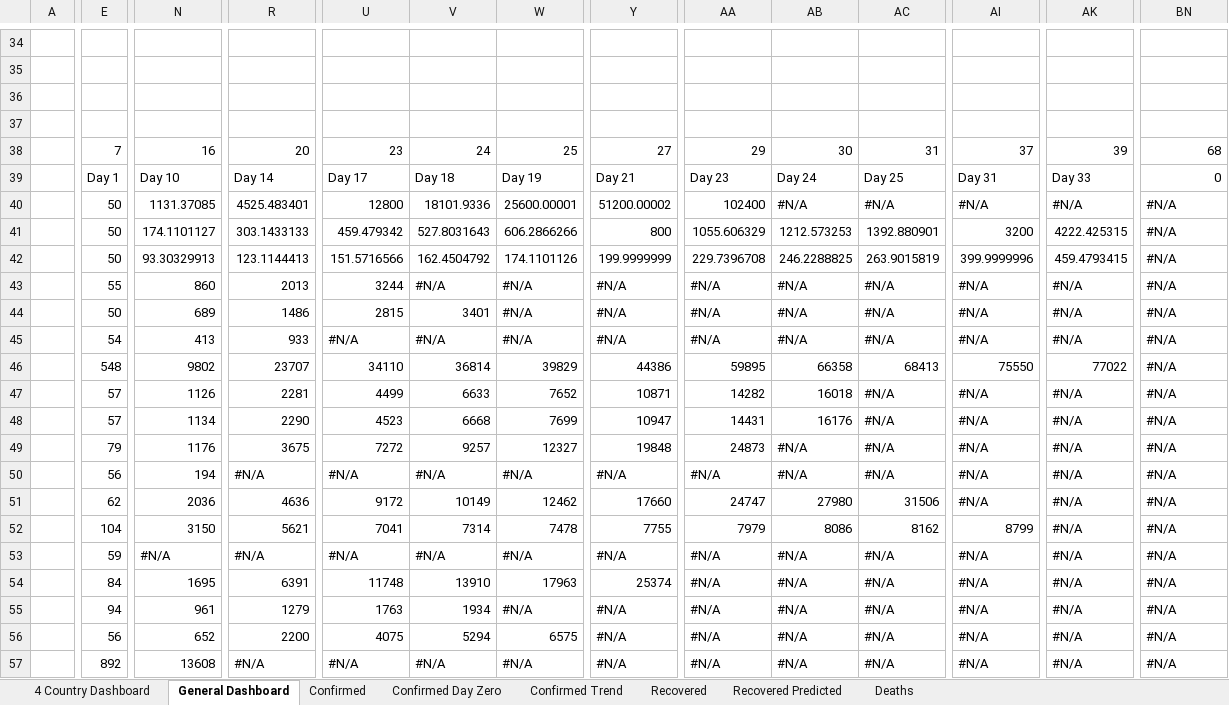
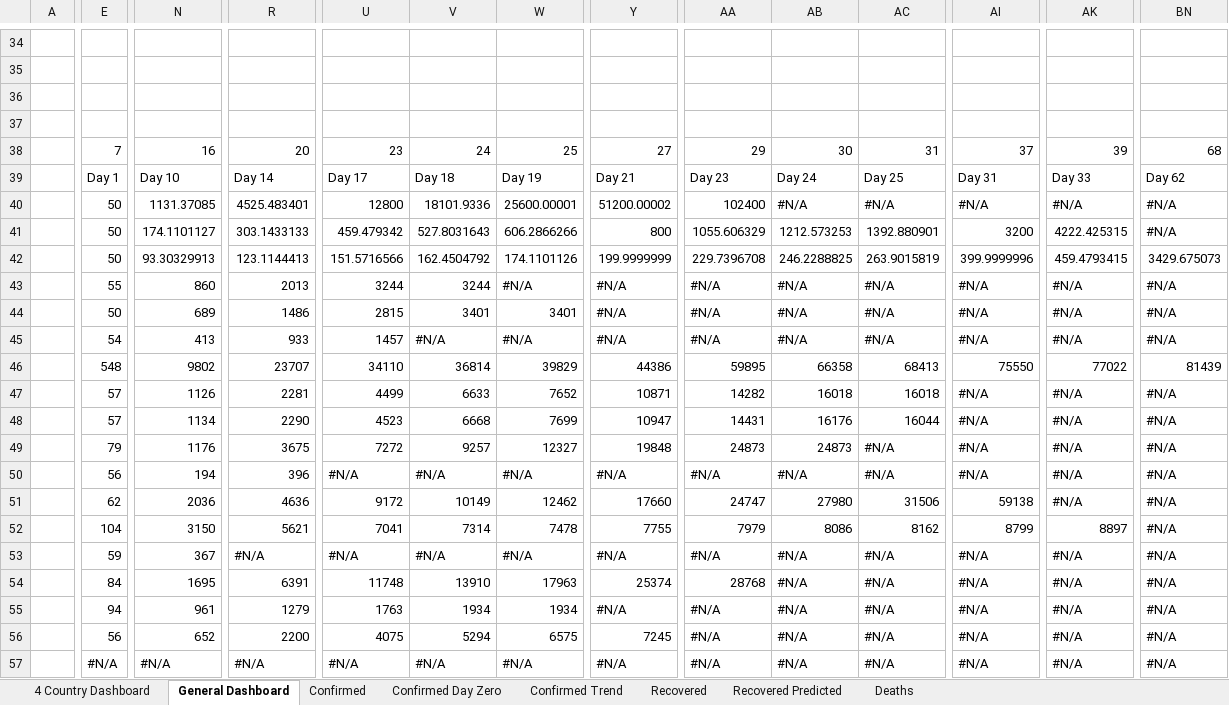
Before and after one commit to georgzurbonsen/Beyond4P_Apps, an Excel workbook: COVID-19 Apps/Dashboard.xlsm, sheet General Dashboard, drawn as a sheet; only a part is shown, gaps mark what is left out; values as stored, in another font and other column widths than the file's, no cell formats; charts and pictures not drawn; the diff covers the shown part only; the diff names each change by its address in the sheet, - before the commit and + after, or states it on an @@ line.

```diff
--- a/COVID-19 Apps/Dashboard.xlsm (sheet General Dashboard)
+++ b/COVID-19 Apps/Dashboard.xlsm (sheet General Dashboard)
-BN39: 0
+BN39: Day 62
-BN42: #N/A
+BN42: 3429.675073
-V43: #N/A
+V43: 3244
-W44: #N/A
+W44: 3401
-U45: #N/A
+U45: 1457
-BN46: #N/A
+BN46: 81439
-AC47: #N/A
+AC47: 16018
-AC48: #N/A
+AC48: 16044
-AB49: #N/A
+AB49: 24873
-R50: #N/A
+R50: 396
-AI51: #N/A
+AI51: 59138
-AK52: #N/A
+AK52: 8897
-N53: #N/A
+N53: 367
-AA54: #N/A
+AA54: 28768
-W55: #N/A
+W55: 1934
-Y56: #N/A
+Y56: 7245
-E57: 892
+E57: #N/A
-N57: 13608
+N57: #N/A
```
Also changed, not shown: 71 edited cells elsewhere in this sheet, sheet Deaths, sheet Recovered Predicted, sheet Confirmed, sheet Recovered, sheet 4 Country Dashboard, sheet Confirmed Day Zero, 1 more sheet, cell formats, charts or pictures, COVID-19 Apps/Population Data.xlsx, 12 other files.
